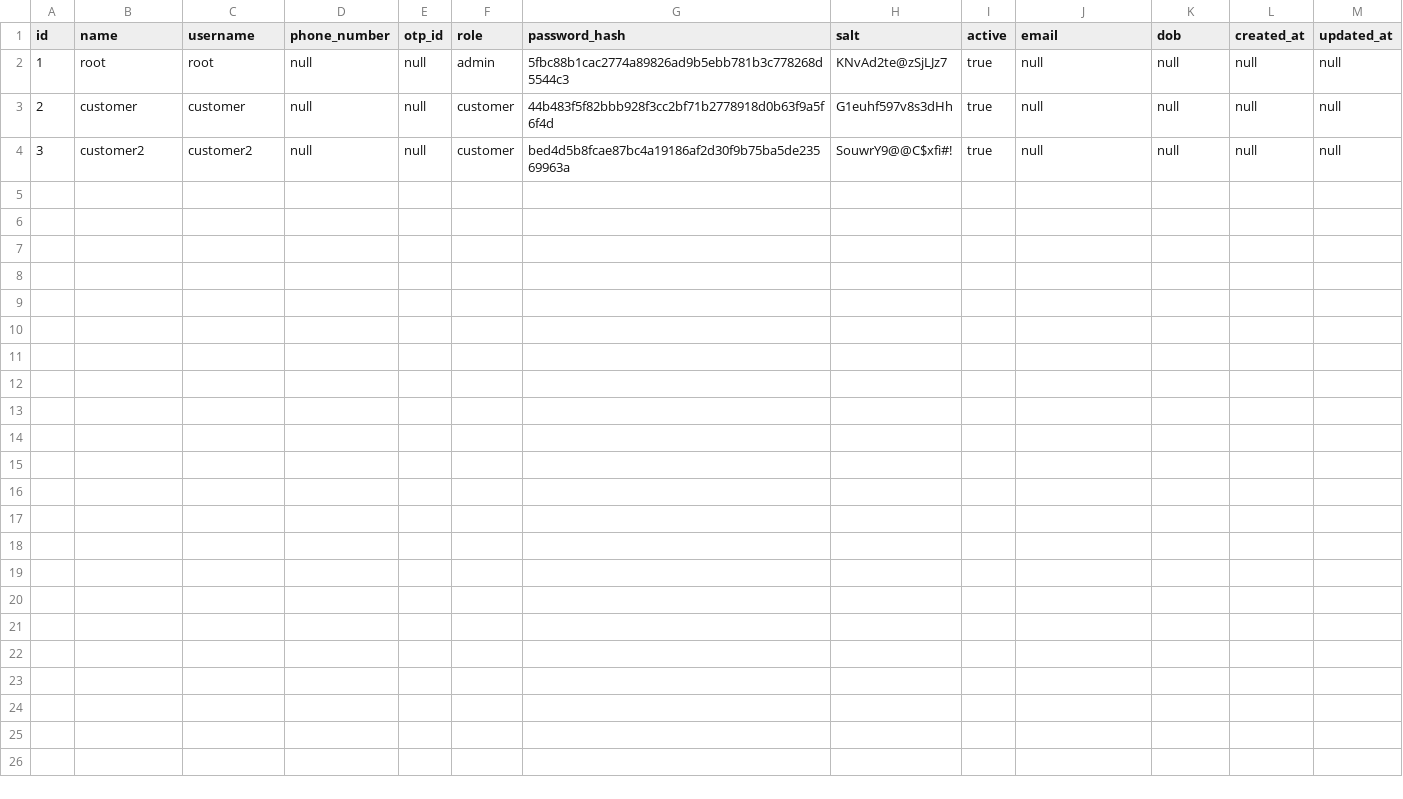
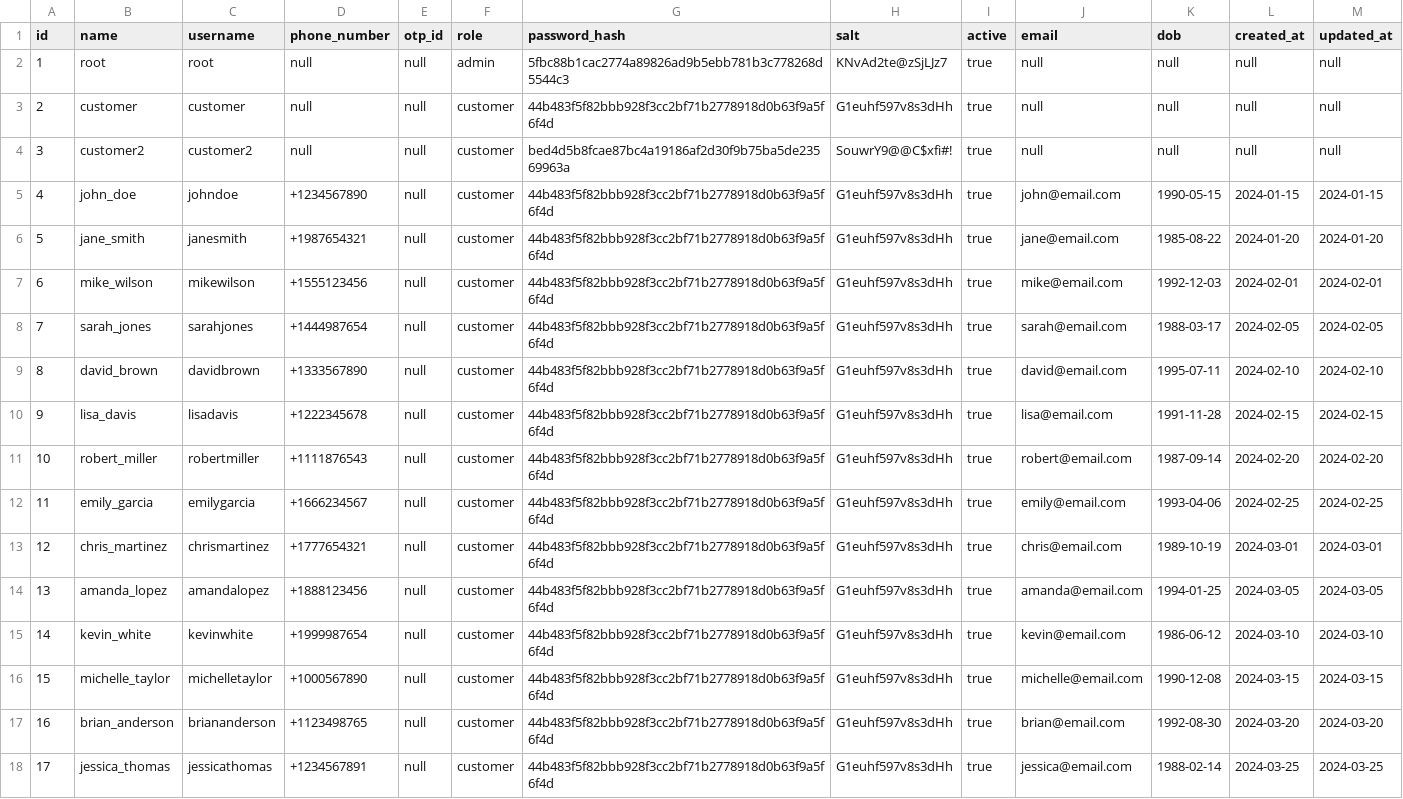
Before and after one commit to dada-da/user-management, a CSV file: database/users.csv, drawn as a sheet.

```diff
--- a/database/users.csv
+++ b/database/users.csv
@@ -4 +4,15 @@ id,name,username,phone_number,otp_id,role,password_hash,salt,active,email,dob,cr
 3,customer2,customer2,null,null,customer,bed4d5b8fcae87bc4a19186af2d30f9b75ba5de23569963a,SouwrY9@@C$xfi#!,true,null,null,null,null
+4,john_doe,johndoe,+1234567890,null,customer,44b483f5f82bbb928f3cc2bf71b2778918d0b63f9a5f6f4d,G1euhf597v8s3dHh,true,john@email.com,1990-05-15,2024-01-15,2024-01-15
+5,jane_smith,janesmith,+1987654321,null,customer,44b483f5f82bbb928f3cc2bf71b2778918d0b63f9a5f6f4d,G1euhf597v8s3dHh,true,jane@email.com,1985-08-22,2024-01-20,2024-01-20
+6,mike_wilson,mikewilson,+1555123456,null,customer,44b483f5f82bbb928f3cc2bf71b2778918d0b63f9a5f6f4d,G1euhf597v8s3dHh,true,mike@email.com,1992-12-03,2024-02-01,2024-02-01
+7,sarah_jones,sarahjones,+1444987654,null,customer,44b483f5f82bbb928f3cc2bf71b2778918d0b63f9a5f6f4d,G1euhf597v8s3dHh,true,sarah@email.com,1988-03-17,2024-02-05,2024-02-05
+8,david_brown,davidbrown,+1333567890,null,customer,44b483f5f82bbb928f3cc2bf71b2778918d0b63f9a5f6f4d,G1euhf597v8s3dHh,true,david@email.com,1995-07-11,2024-02-10,2024-02-10
+9,lisa_davis,lisadavis,+1222345678,null,customer,44b483f5f82bbb928f3cc2bf71b2778918d0b63f9a5f6f4d,G1euhf597v8s3dHh,true,lisa@email.com,1991-11-28,2024-02-15,2024-02-15
+10,robert_miller,robertmiller,+1111876543,null,customer,44b483f5f82bbb928f3cc2bf71b2778918d0b63f9a5f6f4d,G1euhf597v8s3dHh,true,robert@email.com,1987-09-14,2024-02-20,2024-02-20
+11,emily_garcia,emilygarcia,+1666234567,null,customer,44b483f5f82bbb928f3cc2bf71b2778918d0b63f9a5f6f4d,G1euhf597v8s3dHh,true,emily@email.com,1993-04-06,2024-02-25,2024-02-25
+12,chris_martinez,chrismartinez,+1777654321,null,customer,44b483f5f82bbb928f3cc2bf71b2778918d0b63f9a5f6f4d,G1euhf597v8s3dHh,true,chris@email.com,1989-10-19,2024-03-01,2024-03-01
+13,amanda_lopez,amandalopez,+1888123456,null,customer,44b483f5f82bbb928f3cc2bf71b2778918d0b63f9a5f6f4d,G1euhf597v8s3dHh,true,amanda@email.com,1994-01-25,2024-03-05,2024-03-05
+14,kevin_white,kevinwhite,+1999987654,null,customer,44b483f5f82bbb928f3cc2bf71b2778918d0b63f9a5f6f4d,G1euhf597v8s3dHh,true,kevin@email.com,1986-06-12,2024-03-10,2024-03-10
+15,michelle_taylor,michelletaylor,+1000567890,null,customer,44b483f5f82bbb928f3cc2bf71b2778918d0b63f9a5f6f4d,G1euhf597v8s3dHh,true,michelle@email.com,1990-12-08,2024-03-15,2024-03-15
+16,brian_anderson,briananderson,+1123498765,null,customer,44b483f5f82bbb928f3cc2bf71b2778918d0b63f9a5f6f4d,G1euhf597v8s3dHh,true,brian@email.com,1992-08-30,2024-03-20,2024-03-20
+17,jessica_thomas,jessicathomas,+1234567891,null,customer,44b483f5f82bbb928f3cc2bf71b2778918d0b63f9a5f6f4d,G1euhf597v8s3dHh,true,jessica@email.com,1988-02-14,2024-03-25,2024-03-25
```
Also changed, not shown: 16 other files.
